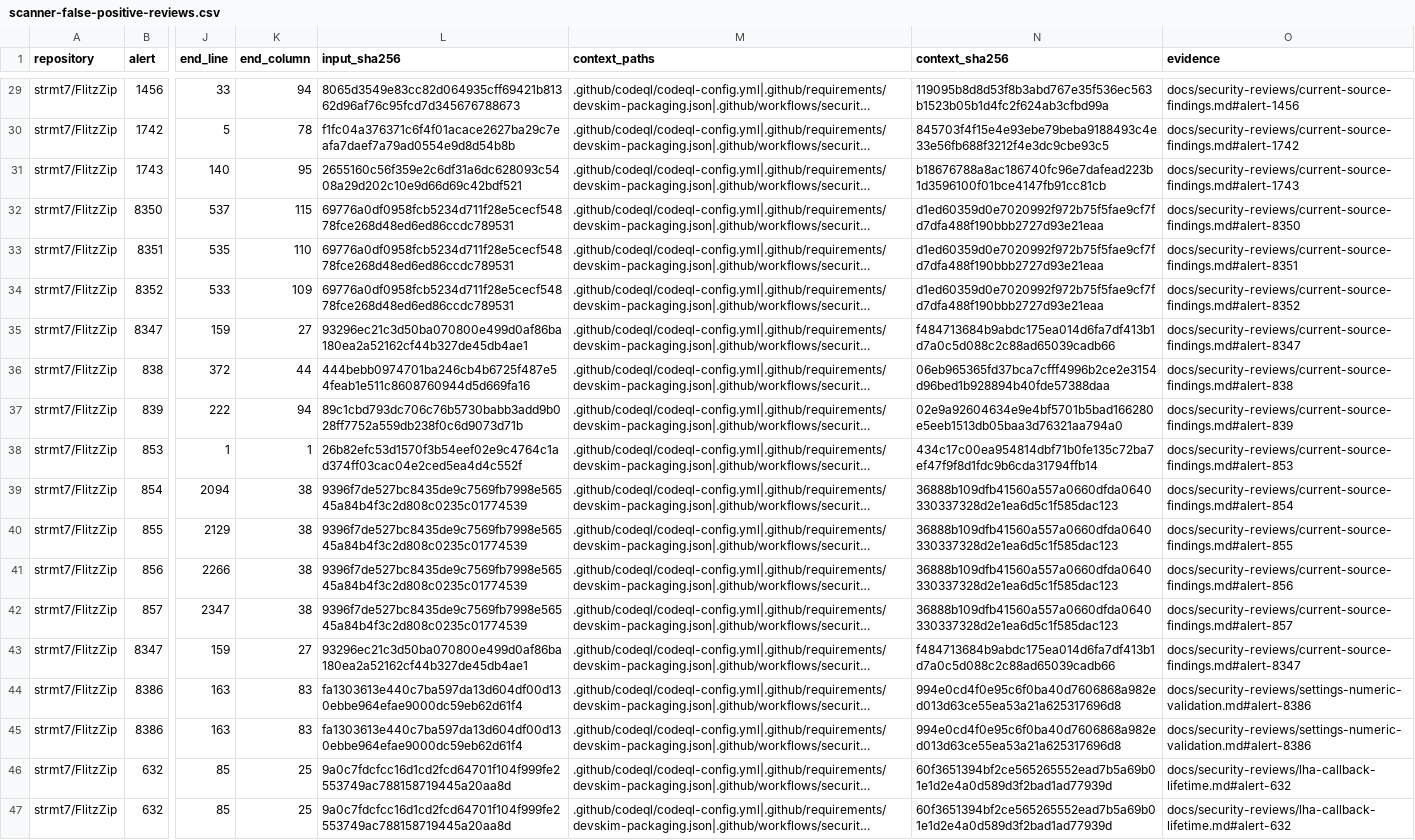
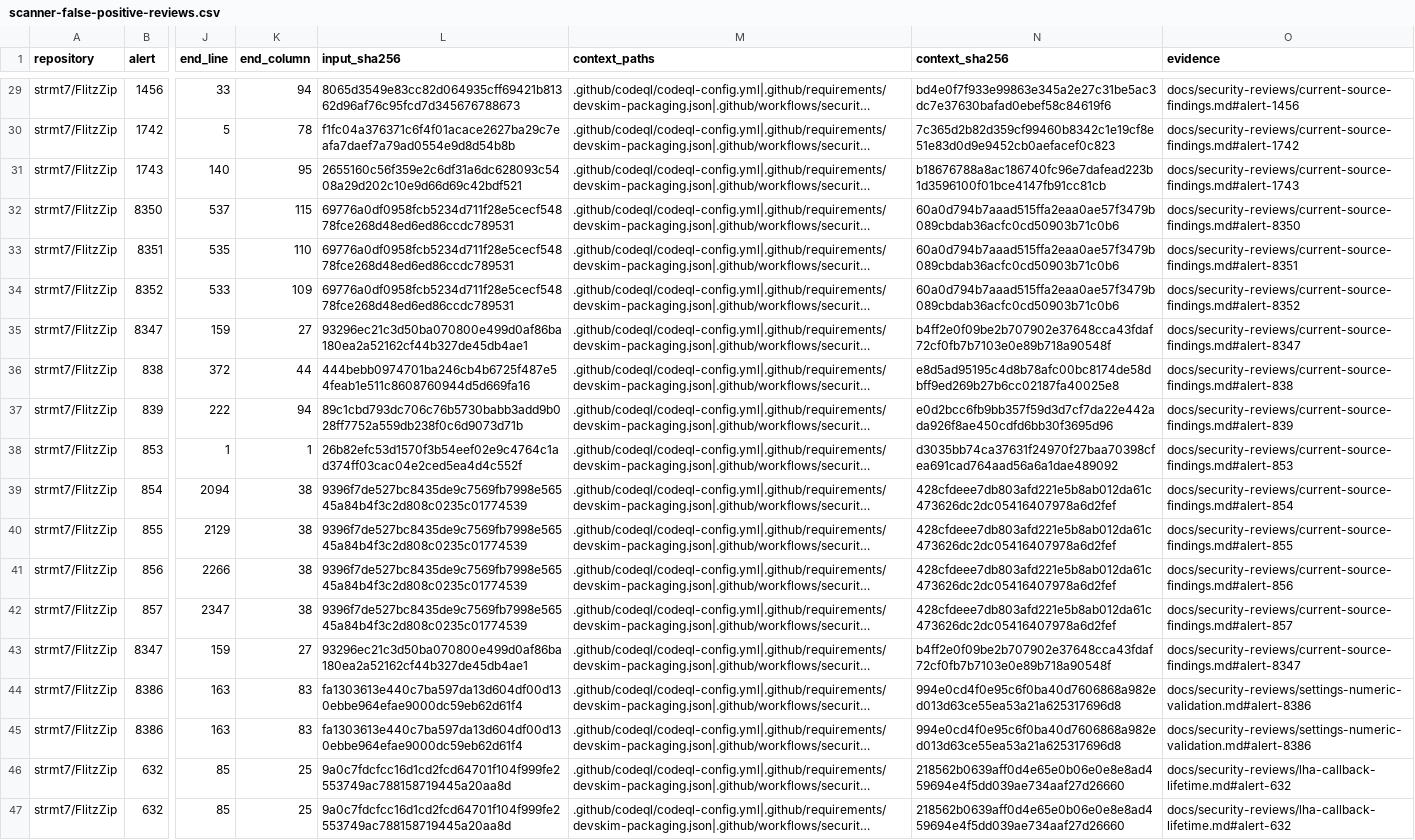
Before and after one commit to strmt7/FlitzZip, a CSV file: .github/scanner-false-positive-reviews.csv, drawn as a sheet; only a part is shown, gaps mark what is left out; long unchanged cells end in …; the diff covers the shown part only; the diff names each change by its address in the sheet, - before the commit and + after, or states it on an @@ line.

```diff
--- a/.github/scanner-false-positive-reviews.csv
+++ b/.github/scanner-false-positive-reviews.csv
-N29 (context_sha256): 119095b8d8d53f8b3abd767e35f536ec563b1523b05b1d4fc2f624ab3cfbd99a
+N29 (context_sha256): bd4e0f7f933e99863e345a2e27c31be5ac3dc7e37630bafad0ebef58c84619f6
-N30 (context_sha256): 845703f4f15e4e93ebe79beba9188493c4e33e56fb688f3212f4e3dc9cbe93c5
+N30 (context_sha256): 7c365d2b82d359cf99460b8342c1e19cf8e51e83d0d9e9452cb0aefacef0c823
-N32:N34 (context_sha256): d1ed60359d0e7020992f972b75f5fae9cf7fd7dfa488f190bbb2727d93e21eaa
+N32:N34 (context_sha256): 60a0d794b7aaad515ffa2eaa0ae57f3479b089cbdab36acfc0cd50903b71c0b6
-N35 (context_sha256): f484713684b9abdc175ea014d6fa7df413b1d7a0c5d088c2c88ad65039cadb66
+N35 (context_sha256): b4ff2e0f09be2b707902e37648cca43fdaf72cf0fb7b7103e0e89b718a90548f
-N36 (context_sha256): 06eb965365fd37bca7cfff4996b2ce2e3154d96bed1b928894b40fde57388daa
+N36 (context_sha256): e8d5ad95195c4d8b78afc00bc8174de58dbff9ed269b27b6cc02187fa40025e8
-N37 (context_sha256): 02e9a92604634e9e4bf5701b5bad166280e5eeb1513db05baa3d76321aa794a0
+N37 (context_sha256): e0d2bcc6fb9bb357f59d3d7cf7da22e442ada926f8ae450cdfd6bb30f3695d96
-N38 (context_sha256): 434c17c00ea954814dbf71b0fe135c72ba7ef47f9f8d1fdc9b6cda31794ffb14
+N38 (context_sha256): d3035bb74ca37631f24970f27baa70398cfea691cad764aad56a6a1dae489092
-N39:N42 (context_sha256): 36888b109dfb41560a557a0660dfda0640330337328d2e1ea6d5c1f585dac123
+N39:N42 (context_sha256): 428cfdeee7db803afd221e5b8ab012da61c473626dc2dc05416407978a6d2fef
-N43 (context_sha256): f484713684b9abdc175ea014d6fa7df413b1d7a0c5d088c2c88ad65039cadb66
+N43 (context_sha256): b4ff2e0f09be2b707902e37648cca43fdaf72cf0fb7b7103e0e89b718a90548f
-N46:N47 (context_sha256): 60f3651394bf2ce565265552ead7b5a69b01e1d2e4a0d589d3f2bad1ad77939d
+N46:N47 (context_sha256): 218562b0639aff0d4e65e0b06e0e8e8ad459694e4f5dd039ae734aaf27d26660
```
Also changed, not shown: 26 edited cells elsewhere in this file, 11 other files.
